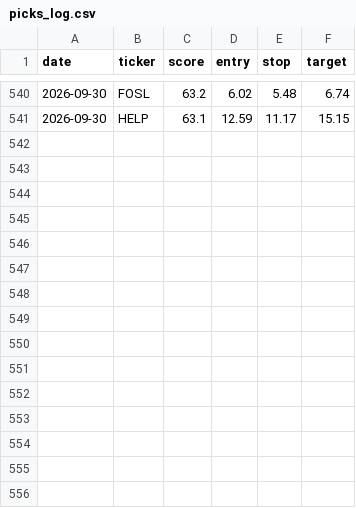
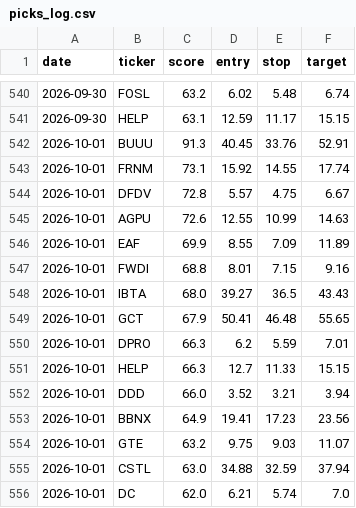
Before and after one commit to stevemtn1/Stock_scan, a CSV file: picks_log.csv, drawn as a sheet; only a part is shown, gaps mark what is left out.

```diff
--- a/picks_log.csv
+++ b/picks_log.csv
@@ -541 +541,16 @@ date,ticker,score,entry,stop,target
 2026-09-30,HELP,63.1,12.59,11.17,15.15
+2026-10-01,BUUU,91.3,40.45,33.76,52.91
+2026-10-01,FRNM,73.1,15.92,14.55,17.74
+2026-10-01,DFDV,72.8,5.57,4.75,6.67
+2026-10-01,AGPU,72.6,12.55,10.99,14.63
+2026-10-01,EAF,69.9,8.55,7.09,11.89
+2026-10-01,FWDI,68.8,8.01,7.15,9.16
+2026-10-01,IBTA,68.0,39.27,36.5,43.43
+2026-10-01,GCT,67.9,50.41,46.48,55.65
+2026-10-01,DPRO,66.3,6.2,5.59,7.01
+2026-10-01,HELP,66.3,12.7,11.33,15.15
+2026-10-01,DDD,66.0,3.52,3.21,3.94
+2026-10-01,BBNX,64.9,19.41,17.23,23.56
+2026-10-01,GTE,63.2,9.75,9.03,11.07
+2026-10-01,CSTL,63.0,34.88,32.59,37.94
+2026-10-01,DC,62.0,6.21,5.74,7.0
```
Also changed, not shown: 1 other file.
